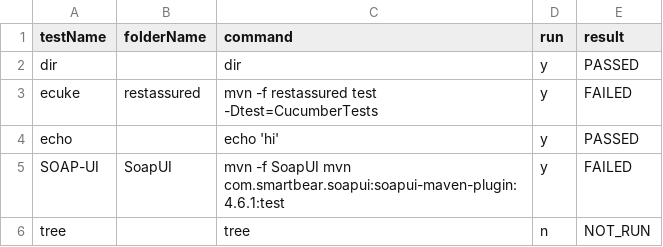
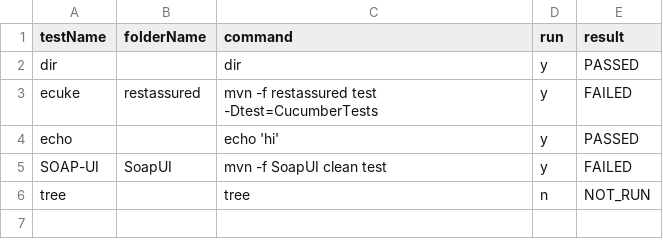
Before and after one commit to abhishekchh/dump_files, a CSV file: runResult.csv, drawn as a sheet.

Commit message:
local commit

```diff
--- a/runResult.csv
+++ b/runResult.csv
@@ -4,3 +4,3 @@ ecuke, restassured, mvn -f restassured test -Dtest=CucumberTests, y, FAILED
 echo, , echo 'hi', y, PASSED
-SOAP-UI, SoapUI, mvn -f SoapUI mvn com.smartbear.soapui:soapui-maven-plugin:4.6.1:test, y, FAILED
+SOAP-UI, SoapUI, mvn -f SoapUI clean test, y, FAILED
 tree, , tree, n, NOT_RUN
```
